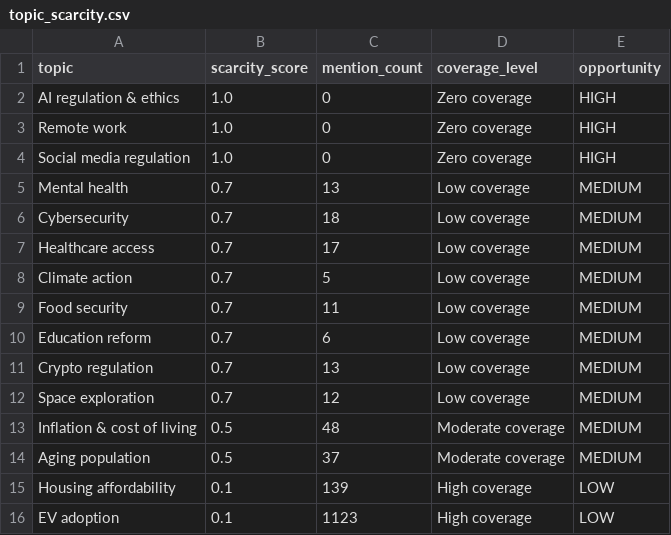
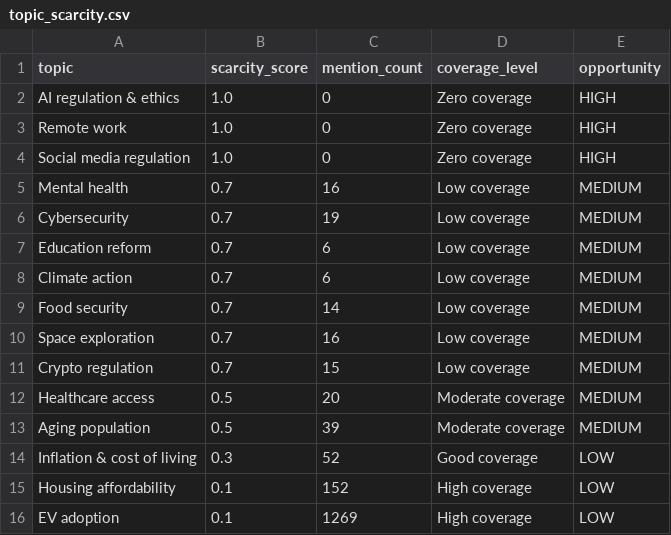
Before and after one commit to Chudetat/moodlight, a CSV file: topic_scarcity.csv, drawn as a sheet.

```diff
--- a/topic_scarcity.csv
+++ b/topic_scarcity.csv
@@ -4,13 +4,13 @@ Remote work,1.0,0,Zero coverage,HIGH
 Social media regulation,1.0,0,Zero coverage,HIGH
-Mental health,0.7,13,Low coverage,MEDIUM
-Cybersecurity,0.7,18,Low coverage,MEDIUM
-Healthcare access,0.7,17,Low coverage,MEDIUM
-Climate action,0.7,5,Low coverage,MEDIUM
-Food security,0.7,11,Low coverage,MEDIUM
+Mental health,0.7,16,Low coverage,MEDIUM
+Cybersecurity,0.7,19,Low coverage,MEDIUM
 Education reform,0.7,6,Low coverage,MEDIUM
-Crypto regulation,0.7,13,Low coverage,MEDIUM
-Space exploration,0.7,12,Low coverage,MEDIUM
-Inflation & cost of living,0.5,48,Moderate coverage,MEDIUM
-Aging population,0.5,37,Moderate coverage,MEDIUM
-Housing affordability,0.1,139,High coverage,LOW
-EV adoption,0.1,1123,High coverage,LOW
+Climate action,0.7,6,Low coverage,MEDIUM
+Food security,0.7,14,Low coverage,MEDIUM
+Space exploration,0.7,16,Low coverage,MEDIUM
+Crypto regulation,0.7,15,Low coverage,MEDIUM
+Healthcare access,0.5,20,Moderate coverage,MEDIUM
+Aging population,0.5,39,Moderate coverage,MEDIUM
+Inflation & cost of living,0.3,52,Good coverage,LOW
+Housing affordability,0.1,152,High coverage,LOW
+EV adoption,0.1,1269,High coverage,LOW
```
Also changed, not shown: news.csv, news_scored.csv, 4 other files.
